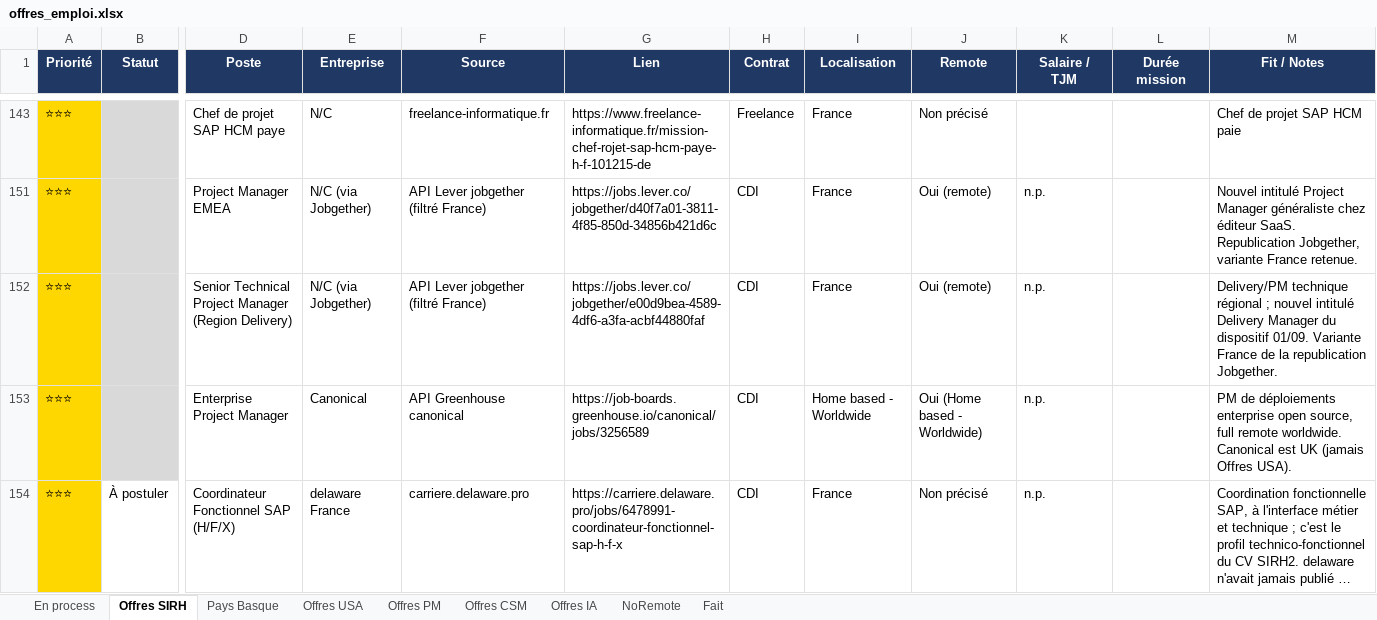
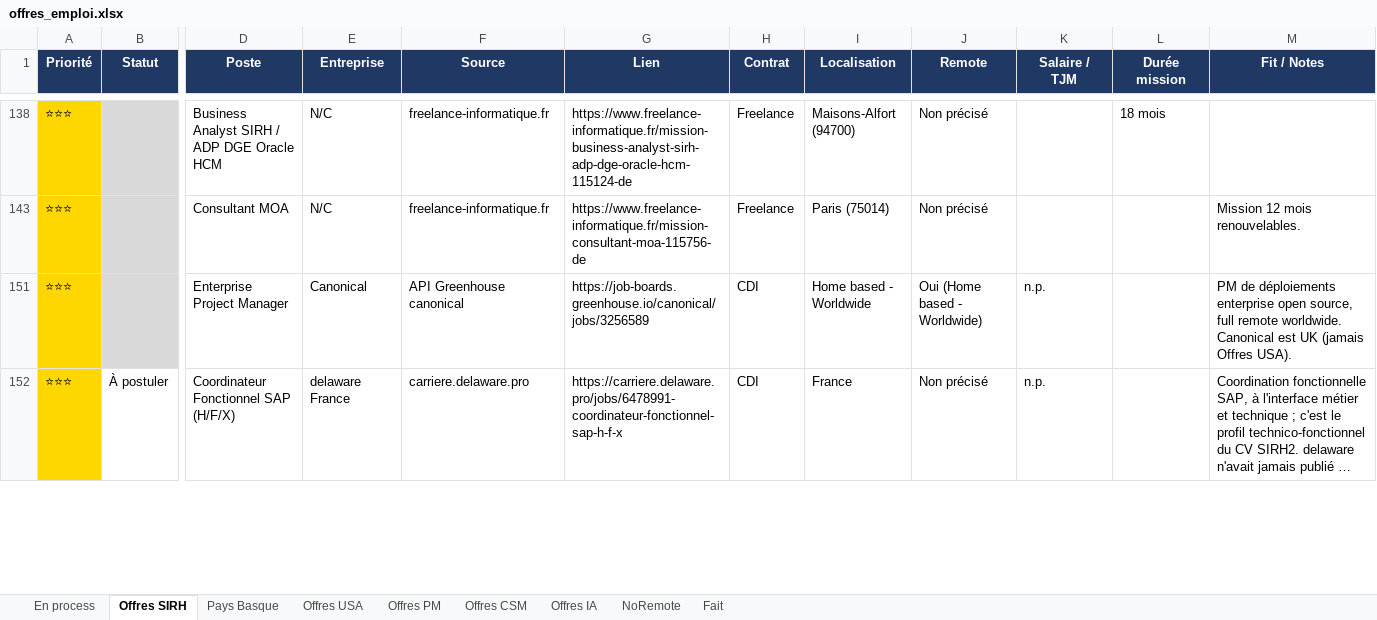
Before and after one commit to MisterZogs/recherche-taf, an Excel workbook: offres_emploi.xlsx, sheet Offres SIRH, drawn as a sheet; only a part is shown, gaps mark what is left out; long unchanged cells end in …; values as stored, in another font and other column widths than the file's, no borders; removed rows and columns are numbered as before the commit, all else as after; rows hold the shown columns only; the diff covers the shown part only; the diff names each change by its address in the sheet, - before the commit and + after, or states it on an @@ line.

```diff
--- a/offres_emploi.xlsx (sheet Offres SIRH)
+++ b/offres_emploi.xlsx (sheet Offres SIRH)
-D138 (Poste): Chef de projet SAP HCM paye
+D138 (Poste): Business Analyst SIRH / ADP DGE Oracle HCM
-G138 (Lien): https://www.freelance-informatique.fr/mission-chef-rojet-sap-hcm-paye-h-f-101215-de
+G138 (Lien): https://www.freelance-informatique.fr/mission-business-analyst-sirh-adp-dge-oracle-hcm-115124-de
-I138 (Localisation): France
+I138 (Localisation): Maisons-Alfort (94700)
-L138 (Durée mission): (empty)
+L138 (Durée mission): 18 mois
-M138 (Fit / Notes): Chef de projet SAP HCM paie
+M138 (Fit / Notes): (empty)
@@ row 151 hidden: ⭐⭐⭐ |  | Project Manager EMEA | N/C (via Jobgether) | API Lever jobgether (filtré France) | https://jobs.lever.co/jobgether/d40f7a01-3811-4f85-850d-34856b421d6c | CDI | France | Oui (remote) | n.p. |  | Nouvel intitulé Project Manager généraliste chez éditeur SaaS. Republication Jobgether, variante France retenue. @@
@@ row 152 hidden: ⭐⭐⭐ |  | Senior Technical Project Manager (Region Delivery) | N/C (via Jobgether) | API Lever jobgether (filtré France) | https://jobs.lever.co/jobgether/e00d9bea-4589-4df6-a3fa-acbf44880faf | CDI | France | Oui (remote) | n.p. |  | Delivery/PM technique régional ; nouvel intitulé Delivery Manager du dispositif 01/09. Variante France de la republication Jobgether. @@
@@ row 143 unhidden: ⭐⭐⭐ |  | Consultant MOA | N/C | freelance-informatique.fr | https://www.freelance-informatique.fr/mission-consultant-moa-115756-de | Freelance | Paris (75014) | Non précisé |  |  | Mission 12 mois renouvelables. @@
```
Also changed, not shown: 11 removed rows, 28 hidden or unhidden rows and 92 edited cells elsewhere in this sheet, sheet Offres CSM, sheet Offres IA, sheet Offres PM, sheet NoRemote, sheet Offres USA, hidden cells.
